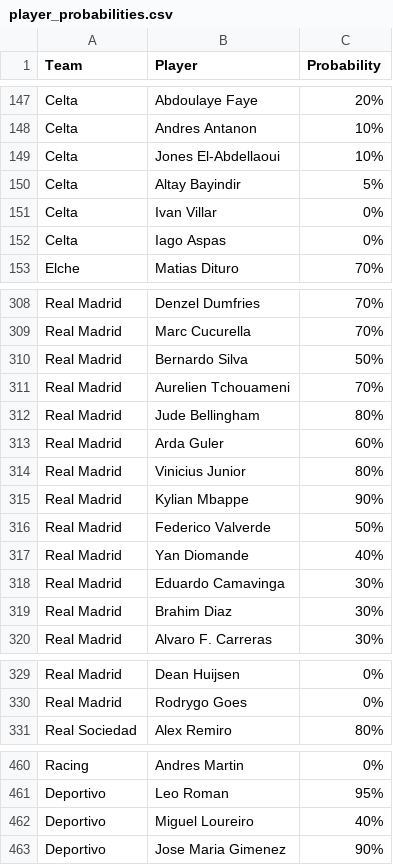
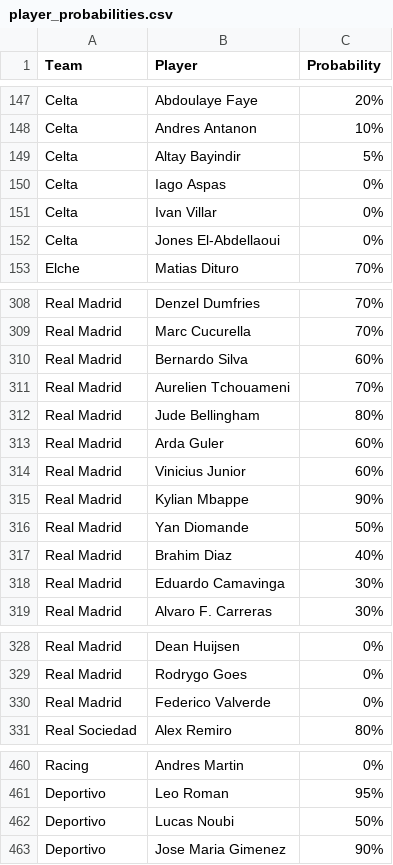
Before and after one commit to nilcrespo/BiwengerBot, a CSV file: csvs/others/player_probabilities.csv, drawn as a sheet; only a part is shown, gaps mark what is left out; the diff covers the shown part only.

```diff
--- a/csvs/others/player_probabilities.csv
+++ b/csvs/others/player_probabilities.csv
@@ -148,6 +148,6 @@ Celta,Abdoulaye Faye,20%
 Celta,Andres Antanon,10%
-Celta,Jones El-Abdellaoui,10%
 Celta,Altay Bayindir,5%
+Celta,Iago Aspas,0%
 Celta,Ivan Villar,0%
-Celta,Iago Aspas,0%
+Celta,Jones El-Abdellaoui,0%
 Elche,Matias Dituro,70%
@@ -309,3 +309,3 @@ Real Madrid,Denzel Dumfries,70%
 Real Madrid,Marc Cucurella,70%
-Real Madrid,Bernardo Silva,50%
+Real Madrid,Bernardo Silva,60%
 Real Madrid,Aurelien Tchouameni,70%
@@ -313,8 +313,7 @@ Real Madrid,Jude Bellingham,80%
 Real Madrid,Arda Guler,60%
-Real Madrid,Vinicius Junior,80%
+Real Madrid,Vinicius Junior,60%
 Real Madrid,Kylian Mbappe,90%
-Real Madrid,Federico Valverde,50%
-Real Madrid,Yan Diomande,40%
+Real Madrid,Yan Diomande,50%
+Real Madrid,Brahim Diaz,40%
 Real Madrid,Eduardo Camavinga,30%
-Real Madrid,Brahim Diaz,30%
 Real Madrid,Alvaro F. Carreras,30%
@@ -330,2 +329,3 @@ Real Madrid,Dean Huijsen,0%
 Real Madrid,Rodrygo Goes,0%
+Real Madrid,Federico Valverde,0%
 Real Sociedad,Alex Remiro,80%
@@ -461,3 +461,3 @@ Racing,Andres Martin,0%
 Deportivo,Leo Roman,95%
-Deportivo,Miguel Loureiro,40%
+Deportivo,Lucas Noubi,50%
 Deportivo,Jose Maria Gimenez,90%
```
Also changed, not shown: 1 added row, 1 removed row, 11 moved rows and 3 edited cells elsewhere in this file.
